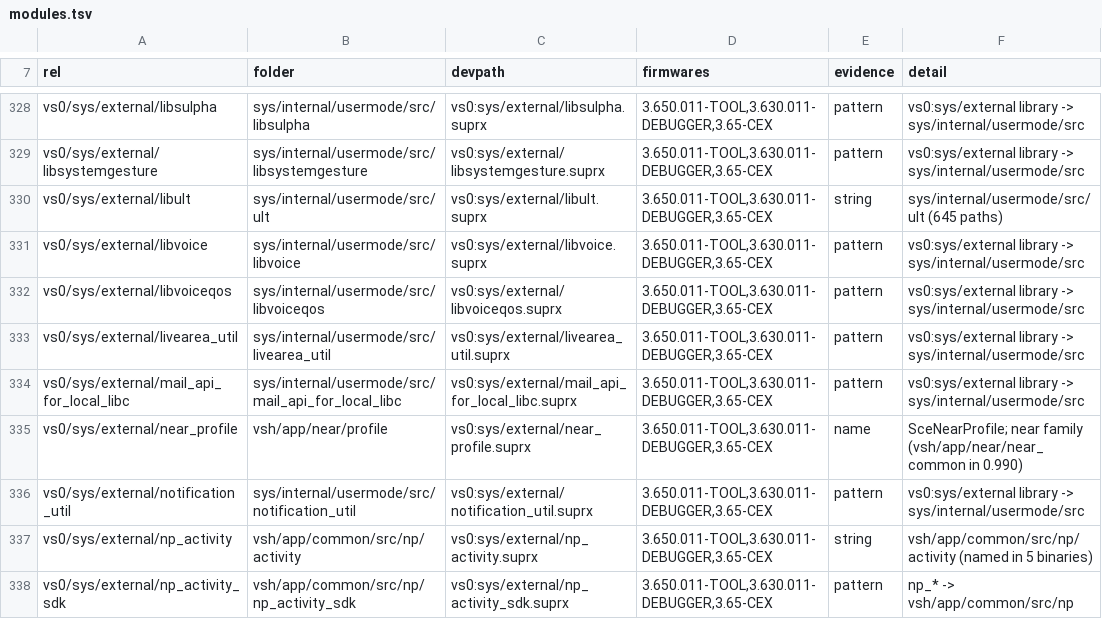
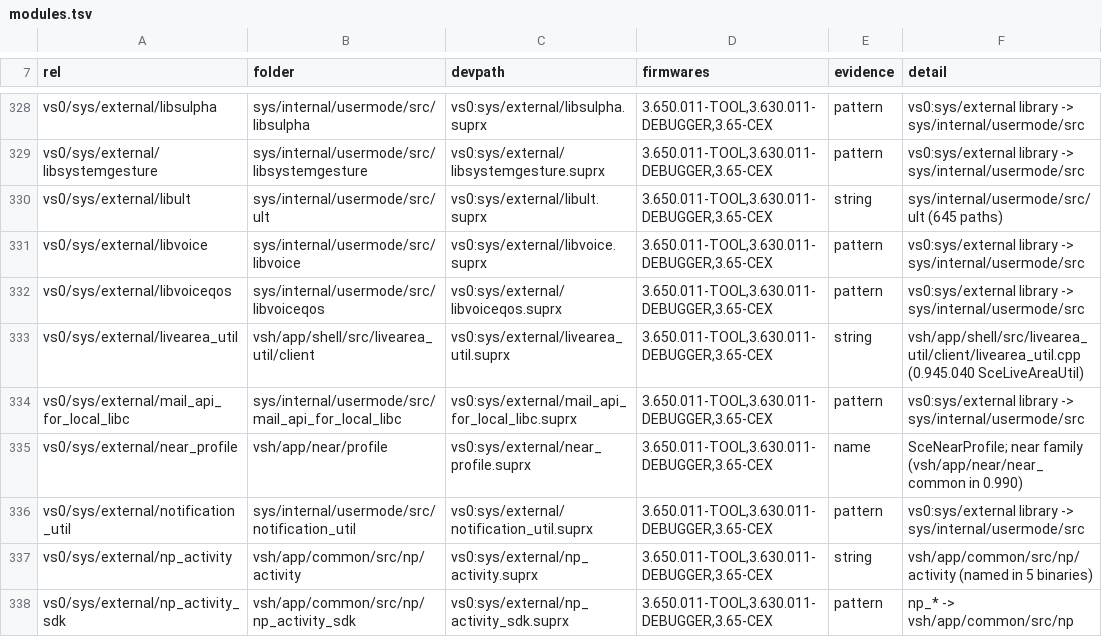
Before and after one commit to shoui520/psp2, a TSV file: release/modules.tsv, drawn as a sheet; only a part is shown, gaps mark what is left out.

Commit message:
livearea_util: SceLiveAreaUtil in C++ at Sony's vsh/app/shell/src/livearea_util/client (livearea_util.cpp, livearea_util_ipc_client.cpp) with Sony's livearea.h; T4 in all three firmwares (20 exact, 7 proven, 5 reviewed)

```diff
--- a/release/modules.tsv
+++ b/release/modules.tsv
@@ -332,3 +332,3 @@ vs0/sys/external/libvoice	sys/internal/usermode/src/libvoice	vs0:sys/external/li
 vs0/sys/external/libvoiceqos	sys/internal/usermode/src/libvoiceqos	vs0:sys/external/libvoiceqos.suprx	3.650.011-TOOL,3.630.011-DEBUGGER,3.65-CEX	pattern	vs0:sys/external library -> sys/internal/usermode/src
-vs0/sys/external/livearea_util	sys/internal/usermode/src/livearea_util	vs0:sys/external/livearea_util.suprx	3.650.011-TOOL,3.630.011-DEBUGGER,3.65-CEX	pattern	vs0:sys/external library -> sys/internal/usermode/src
+vs0/sys/external/livearea_util	vsh/app/shell/src/livearea_util/client	vs0:sys/external/livearea_util.suprx	3.650.011-TOOL,3.630.011-DEBUGGER,3.65-CEX	string	vsh/app/shell/src/livearea_util/client/livearea_util.cpp (0.945.040 SceLiveAreaUtil)
 vs0/sys/external/mail_api_for_local_libc	sys/internal/usermode/src/mail_api_for_local_libc	vs0:sys/external/mail_api_for_local_libc.suprx	3.650.011-TOOL,3.630.011-DEBUGGER,3.65-CEX	pattern	vs0:sys/external library -> sys/internal/usermode/src
```
Also changed, not shown: 11 other files.
